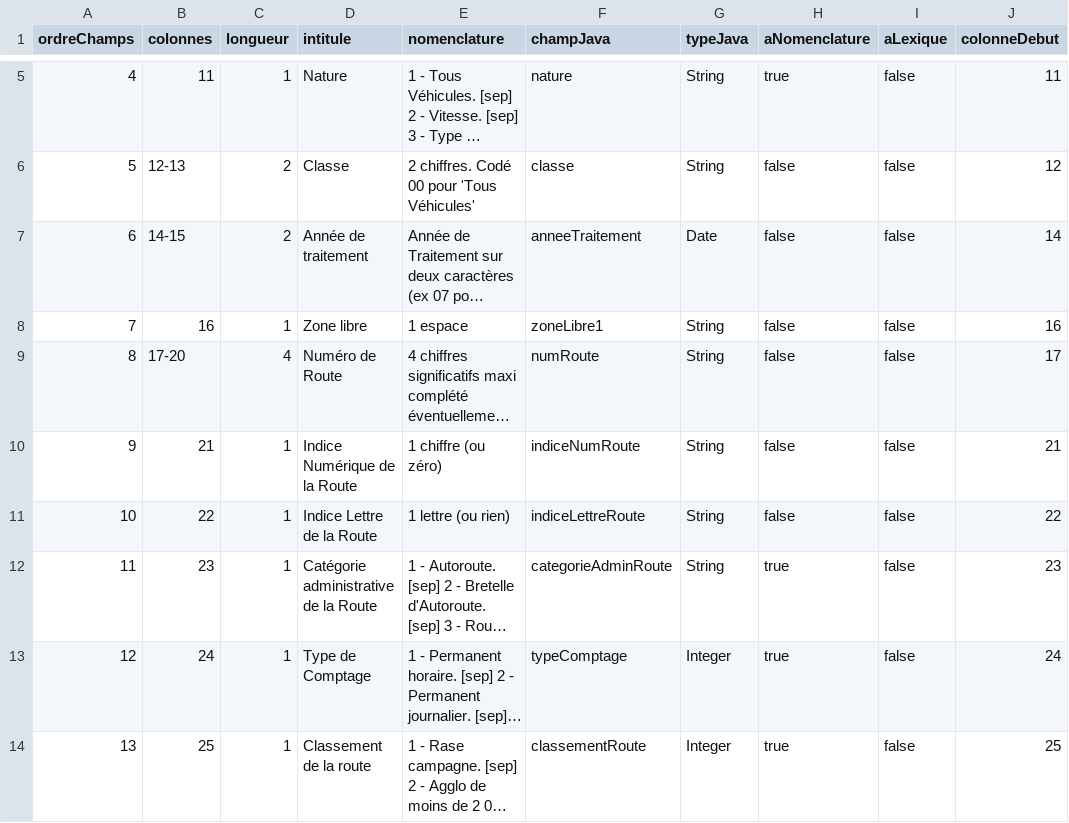
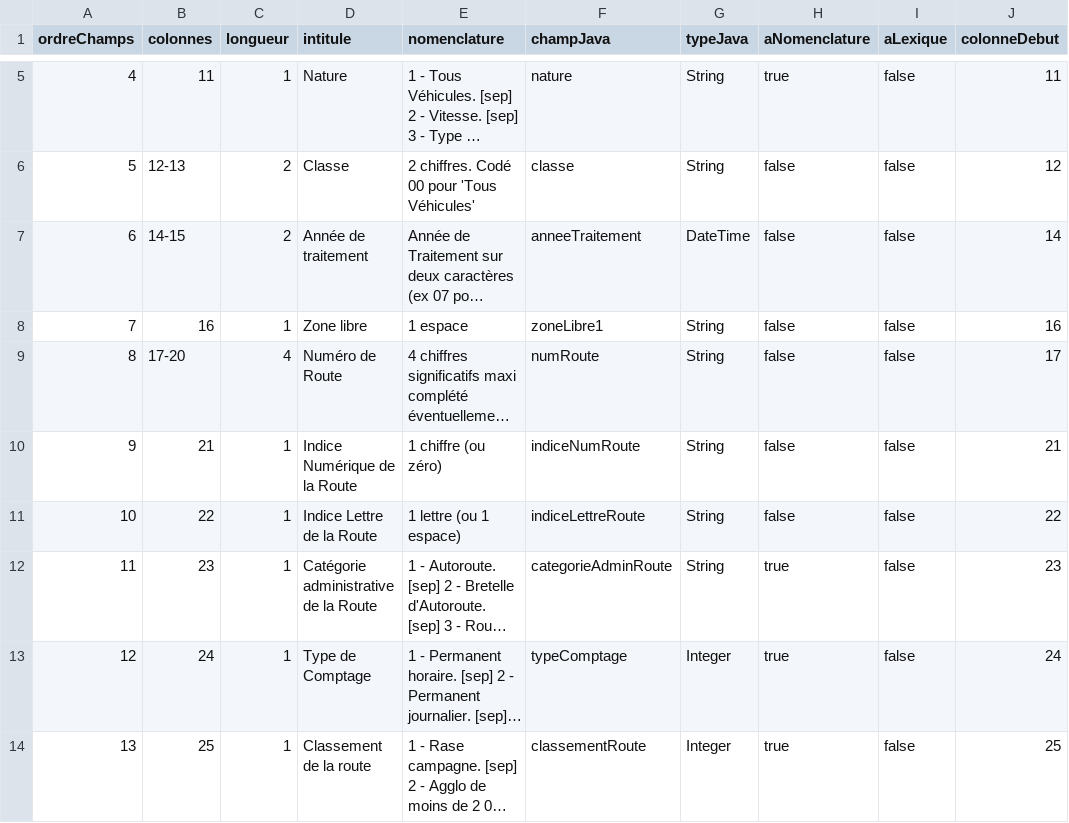
Before and after one commit to DanielLEVY25021961/traficweb_v1, a CSV file: src/main/resources/ressources/Descriptions de fichier/Hit/Descriptions en UTF-8/2014-07-19_Description_HIT_Utf8.csv, drawn as a sheet; only a part is shown, gaps mark what is left out; long unchanged cells end in …; the diff names each change by its address in the sheet, - before the commit and + after, or states it on an @@ line.

```diff
--- a/src/main/resources/ressources/Descriptions de fichier/Hit/Descriptions en UTF-8/2014-07-19_Description_HIT_Utf8.csv
+++ b/src/main/resources/ressources/Descriptions de fichier/Hit/Descriptions en UTF-8/2014-07-19_Description_HIT_Utf8.csv
-G7 (typeJava): Date
+G7 (typeJava): DateTime
-E11 (nomenclature): 1 lettre (ou rien)
+E11 (nomenclature): 1 lettre (ou 1 espace)
```
Also changed, not shown: 12 other files.
